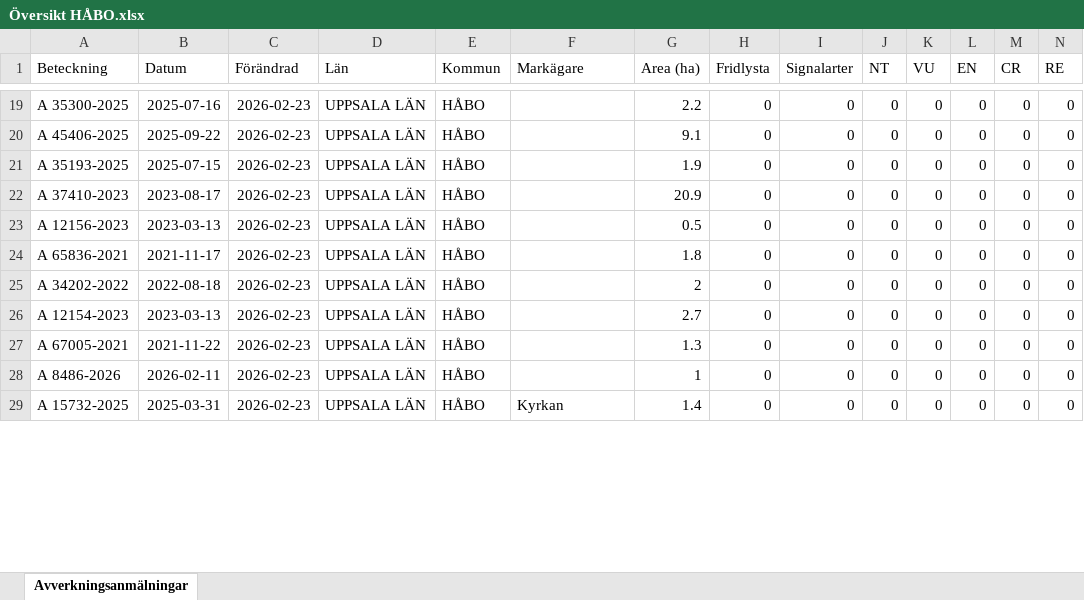
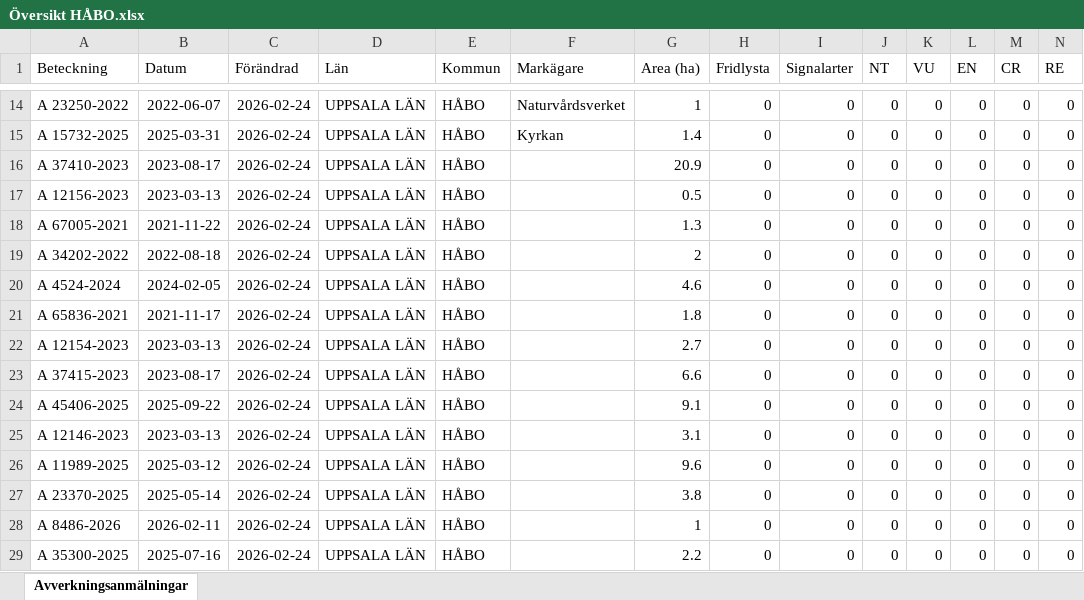
Before and after one commit to klasma/Logging_0305, an Excel workbook: Översikt HÅBO.xlsx, sheet Avverkningsanmälningar, drawn as a sheet; only a part is shown, gaps mark what is left out; values as stored, in another font and other column widths than the file's, no borders; removed rows and columns are numbered as before the commit, all else as after; rows hold the shown columns only; the diff covers the shown part only; the diff names each change by its address in the sheet, - before the commit and + after, or states it on an @@ line.

```diff
--- a/Översikt HÅBO.xlsx (sheet Avverkningsanmälningar)
+++ b/Översikt HÅBO.xlsx (sheet Avverkningsanmälningar)
-A14 (Beteckning): A 35300-2025
+A14 (Beteckning): A 23250-2022
-B14 (Datum): 2025-07-16
+B14 (Datum): 2022-06-07
-C14 (Förändrad): 2026-02-23
+C14 (Förändrad): 2026-02-24
-F14 (Markägare): (empty)
+F14 (Markägare): Naturvårdsverket
-G14 (Area (ha)): 2.2
+G14 (Area (ha)): 1
-row 20: A 45406-2025 | 2025-09-22 | 2026-02-23 | UPPSALA LÄN | HÅBO |  | 9.1 | 0 | 0 | 0 | 0 | 0 | 0 | 0
-A15 (Beteckning): A 35193-2025
+A15 (Beteckning): A 15732-2025
-B15 (Datum): 2025-07-15
+B15 (Datum): 2025-03-31
-C15:C19 (Förändrad): 2026-02-23
+C15:C19 (Förändrad): 2026-02-24
-F15 (Markägare): (empty)
+F15 (Markägare): Kyrkan
-G15 (Area (ha)): 1.9
+G15 (Area (ha)): 1.4
-A18 (Beteckning): A 65836-2021
+A18 (Beteckning): A 67005-2021
-B18 (Datum): 2021-11-17
+B18 (Datum): 2021-11-22
-G18 (Area (ha)): 1.8
+G18 (Area (ha)): 1.3
+row 20: A 4524-2024 | 2024-02-05 | 2026-02-24 | UPPSALA LÄN | HÅBO |  | 4.6 | 0 | 0 | 0 | 0 | 0 | 0 | 0
+row 21: A 65836-2021 | 2021-11-17 | 2026-02-24 | UPPSALA LÄN | HÅBO |  | 1.8 | 0 | 0 | 0 | 0 | 0 | 0 | 0
-C22 (Förändrad): 2026-02-23
+C22 (Förändrad): 2026-02-24
+row 23: A 37415-2023 | 2023-08-17 | 2026-02-24 | UPPSALA LÄN | HÅBO |  | 6.6 | 0 | 0 | 0 | 0 | 0 | 0 | 0
-A24 (Beteckning): A 67005-2021
+A24 (Beteckning): A 45406-2025
-B24 (Datum): 2021-11-22
+B24 (Datum): 2025-09-22
-C24 (Förändrad): 2026-02-23
+C24 (Förändrad): 2026-02-24
-G24 (Area (ha)): 1.3
+G24 (Area (ha)): 9.1
+row 25: A 12146-2023 | 2023-03-13 | 2026-02-24 | UPPSALA LÄN | HÅBO |  | 3.1 | 0 | 0 | 0 | 0 | 0 | 0 | 0
+row 26: A 11989-2025 | 2025-03-12 | 2026-02-24 | UPPSALA LÄN | HÅBO |  | 9.6 | 0 | 0 | 0 | 0 | 0 | 0 | 0
+row 27: A 23370-2025 | 2025-05-14 | 2026-02-24 | UPPSALA LÄN | HÅBO |  | 3.8 | 0 | 0 | 0 | 0 | 0 | 0 | 0
-C28:C29 (Förändrad): 2026-02-23
+C28:C29 (Förändrad): 2026-02-24
-A29 (Beteckning): A 15732-2025
+A29 (Beteckning): A 35300-2025
-B29 (Datum): 2025-03-31
+B29 (Datum): 2025-07-16
-F29 (Markägare): Kyrkan
+F29 (Markägare): (empty)
-G29 (Area (ha)): 1.4
+G29 (Area (ha)): 2.2
```
Also changed, not shown: 1 added row, 6 removed rows and 38 edited cells elsewhere in this sheet, artfynd/A 16618-2024 artfynd.xlsx, artfynd/A 22010-2025 artfynd.xlsx, 55 other files.
